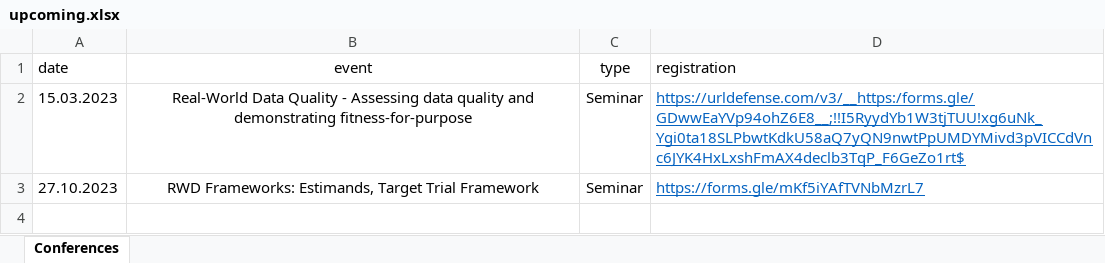
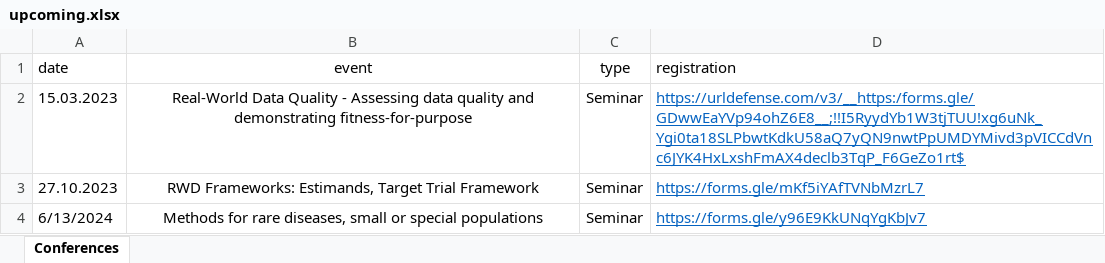
Before and after one commit to BaselEpiSeminar/home, an Excel workbook: data/upcoming.xlsx, sheet Conferences, drawn as a sheet; values as stored, in another font and other column widths than the file's, no borders; charts and pictures not drawn; the diff names each change by its address in the sheet, - before the commit and + after, or states it on an @@ line.

Commit message:
Add files via upload

```diff
--- a/data/upcoming.xlsx (sheet Conferences)
+++ b/data/upcoming.xlsx (sheet Conferences)
+row 4: 6/13/2024 | Methods for rare diseases, small or special populations | Seminar | https://forms.gle/y96E9KkUNqYgKbJv7
```
Also changed, not shown: charts or pictures.
